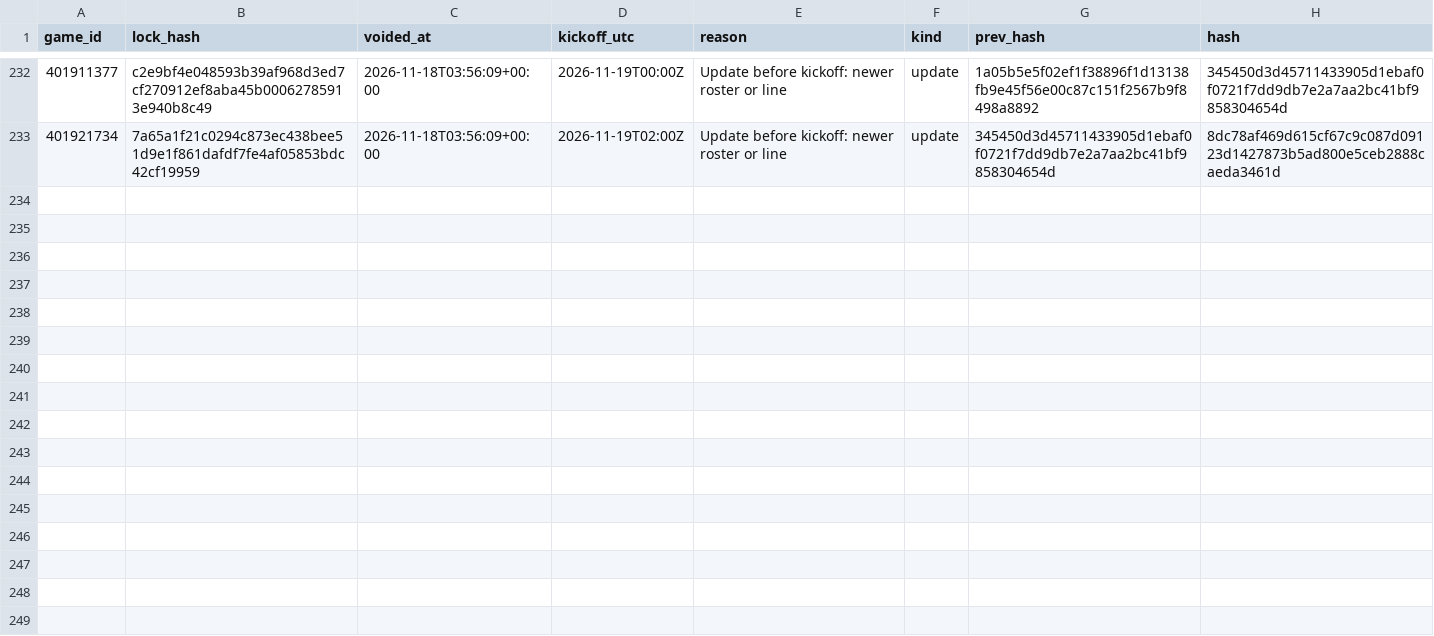
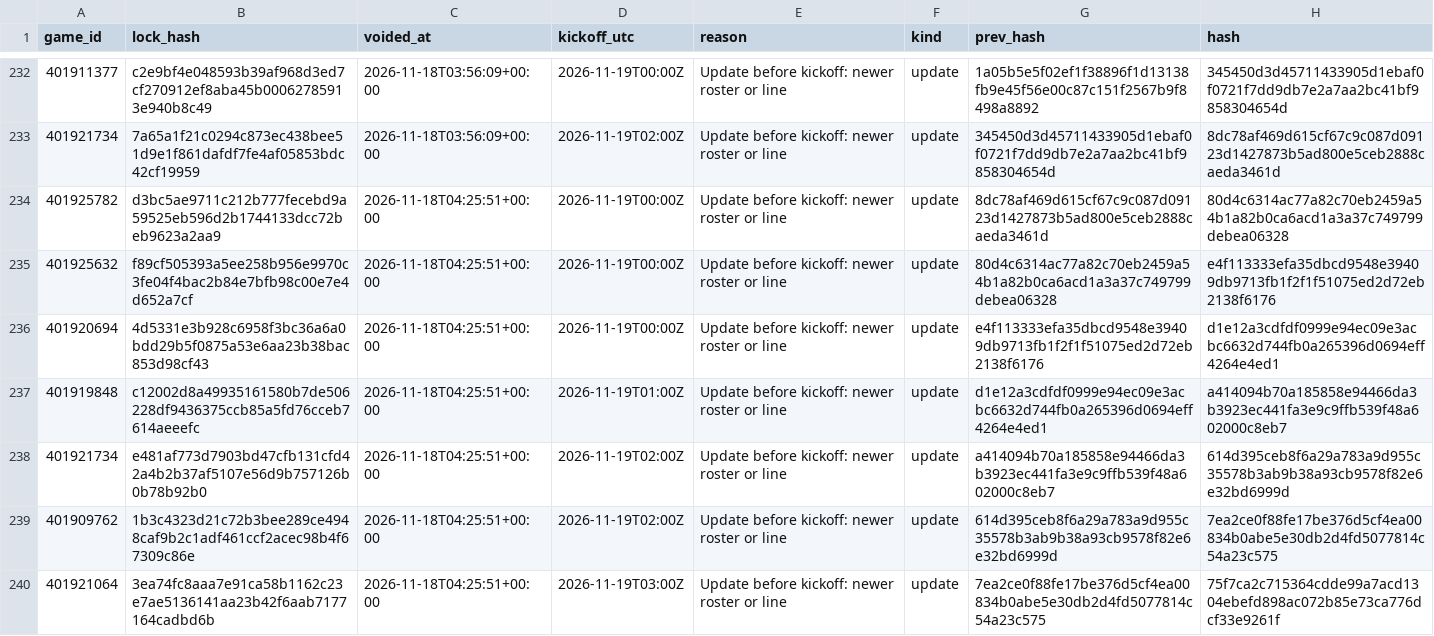
Before and after one commit to Seed808/theesness-data, a CSV file: model/ledger/cbb_locks_voids.csv, drawn as a sheet; only a part is shown, gaps mark what is left out.

```diff
--- a/model/ledger/cbb_locks_voids.csv
+++ b/model/ledger/cbb_locks_voids.csv
@@ -233 +233,8 @@ game_id,lock_hash,voided_at,kickoff_utc,reason,kind,prev_hash,hash
 401921734,7a65a1f21c0294c873ec438bee51d9e1f861dafdf7fe4af05853bdc42cf19959,2026-11-18T03:56:09+00:00,2026-11-19T02:00Z,Update before kickoff: newer roster or line,update,345450d3d45711433905d1ebaf0f0721f7dd9db7e2a7aa2bc41bf9858304654d,8dc78af469d615cf67c9c087d09123d1427873b5ad800e5ceb2888caeda3461d
+401925782,d3bc5ae9711c212b777fecebd9a59525eb596d2b1744133dcc72beb9623a2aa9,2026-11-18T04:25:51+00:00,2026-11-19T00:00Z,Update before kickoff: newer roster or line,update,8dc78af469d615cf67c9c087d09123d1427873b5ad800e5ceb2888caeda3461d,80d4c6314ac77a82c70eb2459a54b1a82b0ca6acd1a3a37c749799debea06328
+401925632,f89cf505393a5ee258b956e9970c3fe04f4bac2b84e7bfb98c00e7e4d652a7cf,2026-11-18T04:25:51+00:00,2026-11-19T00:00Z,Update before kickoff: newer roster or line,update,80d4c6314ac77a82c70eb2459a54b1a82b0ca6acd1a3a37c749799debea06328,e4f113333efa35dbcd9548e39409db9713fb1f2f1f51075ed2d72eb2138f6176
+401920694,4d5331e3b928c6958f3bc36a6a0bdd29b5f0875a53e6aa23b38bac853d98cf43,2026-11-18T04:25:51+00:00,2026-11-19T00:00Z,Update before kickoff: newer roster or line,update,e4f113333efa35dbcd9548e39409db9713fb1f2f1f51075ed2d72eb2138f6176,d1e12a3cdfdf0999e94ec09e3acbc6632d744fb0a265396d0694eff4264e4ed1
+401919848,c12002d8a49935161580b7de506228df9436375ccb85a5fd76cceb7614aeeefc,2026-11-18T04:25:51+00:00,2026-11-19T01:00Z,Update before kickoff: newer roster or line,update,d1e12a3cdfdf0999e94ec09e3acbc6632d744fb0a265396d0694eff4264e4ed1,a414094b70a185858e94466da3b3923ec441fa3e9c9ffb539f48a602000c8eb7
+401921734,e481af773d7903bd47cfb131cfd42a4b2b37af5107e56d9b757126b0b78b92b0,2026-11-18T04:25:51+00:00,2026-11-19T02:00Z,Update before kickoff: newer roster or line,update,a414094b70a185858e94466da3b3923ec441fa3e9c9ffb539f48a602000c8eb7,614d395ceb8f6a29a783a9d955c35578b3ab9b38a93cb9578f82e6e32bd6999d
+401909762,1b3c4323d21c72b3bee289ce4948caf9b2c1adf461ccf2acec98b4f67309c86e,2026-11-18T04:25:51+00:00,2026-11-19T02:00Z,Update before kickoff: newer roster or line,update,614d395ceb8f6a29a783a9d955c35578b3ab9b38a93cb9578f82e6e32bd6999d,7ea2ce0f88fe17be376d5cf4ea00834b0abe5e30db2d4fd5077814c54a23c575
+401921064,3ea74fc8aaa7e91ca58b1162c23e7ae5136141aa23b42f6aab7177164cadbd6b,2026-11-18T04:25:51+00:00,2026-11-19T03:00Z,Update before kickoff: newer roster or line,update,7ea2ce0f88fe17be376d5cf4ea00834b0abe5e30db2d4fd5077814c54a23c575,75f7ca2c715364cdde99a7acd1304ebefd898ac072b85e73ca776dcf33e9261f
```
Also changed, not shown: model/ledger/cbb_locks.csv, model/ledger/firstline_cbb.csv, 28 other files.
